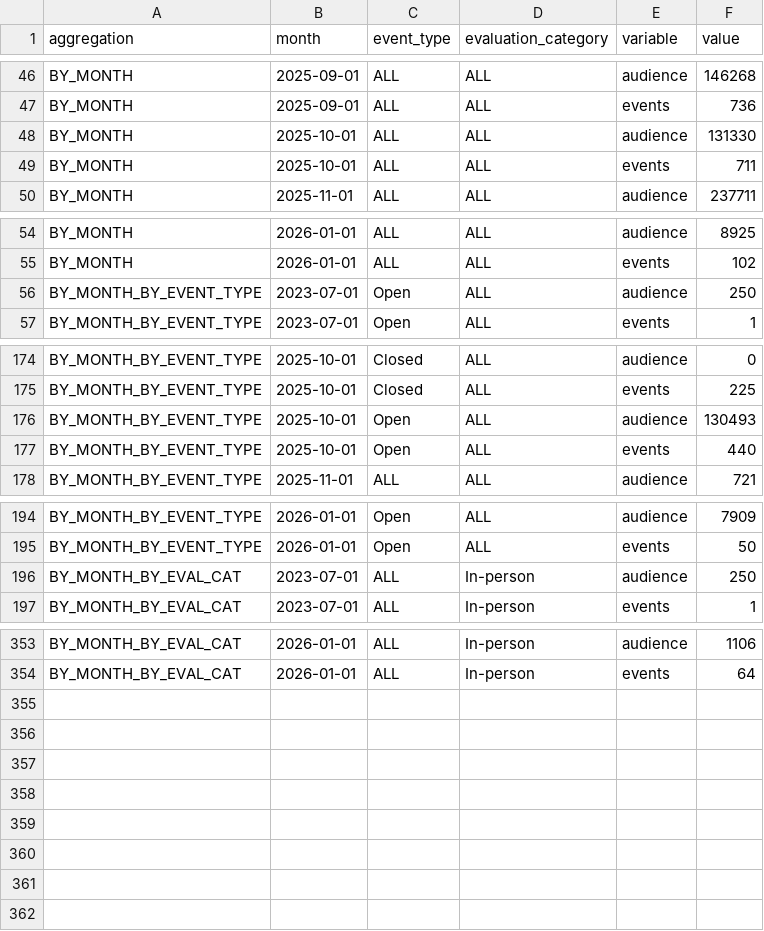
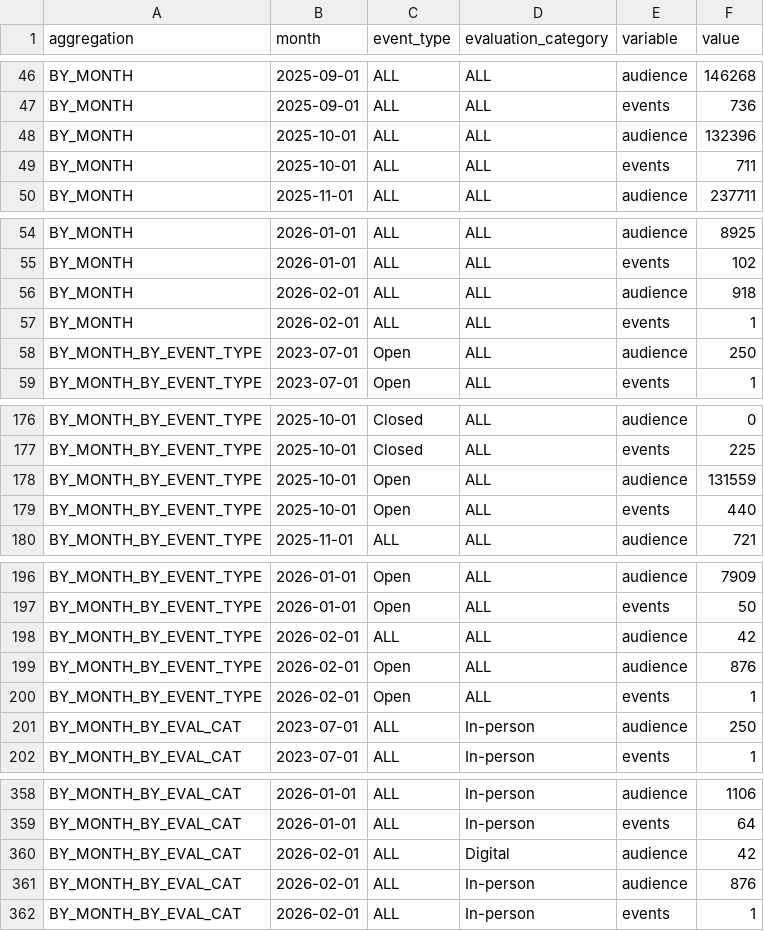
Before and after one commit to open-innovations/bradford-2025, a CSV file: src/_data/published/programme/by_month.csv, drawn as a sheet; only a part is shown, gaps mark what is left out; the diff covers the shown part only.

```diff
--- a/src/_data/published/programme/by_month.csv
+++ b/src/_data/published/programme/by_month.csv
@@ -47,3 +47,3 @@ BY_MONTH,2025-09-01,ALL,ALL,audience,146268
 BY_MONTH,2025-09-01,ALL,ALL,events,736
-BY_MONTH,2025-10-01,ALL,ALL,audience,131330
+BY_MONTH,2025-10-01,ALL,ALL,audience,132396
 BY_MONTH,2025-10-01,ALL,ALL,events,711
@@ -55,2 +55,4 @@ BY_MONTH,2026-01-01,ALL,ALL,audience,8925
 BY_MONTH,2026-01-01,ALL,ALL,events,102
+BY_MONTH,2026-02-01,ALL,ALL,audience,918
+BY_MONTH,2026-02-01,ALL,ALL,events,1
 BY_MONTH_BY_EVENT_TYPE,2023-07-01,Open,ALL,audience,250
@@ -175,3 +177,3 @@ BY_MONTH_BY_EVENT_TYPE,2025-10-01,Closed,ALL,audience,0
 BY_MONTH_BY_EVENT_TYPE,2025-10-01,Closed,ALL,events,225
-BY_MONTH_BY_EVENT_TYPE,2025-10-01,Open,ALL,audience,130493
+BY_MONTH_BY_EVENT_TYPE,2025-10-01,Open,ALL,audience,131559
 BY_MONTH_BY_EVENT_TYPE,2025-10-01,Open,ALL,events,440
@@ -195,2 +197,5 @@ BY_MONTH_BY_EVENT_TYPE,2026-01-01,Open,ALL,audience,7909
 BY_MONTH_BY_EVENT_TYPE,2026-01-01,Open,ALL,events,50
+BY_MONTH_BY_EVENT_TYPE,2026-02-01,ALL,ALL,audience,42
+BY_MONTH_BY_EVENT_TYPE,2026-02-01,Open,ALL,audience,876
+BY_MONTH_BY_EVENT_TYPE,2026-02-01,Open,ALL,events,1
 BY_MONTH_BY_EVAL_CAT,2023-07-01,ALL,In-person,audience,250
@@ -354 +359,4 @@ BY_MONTH_BY_EVAL_CAT,2026-01-01,ALL,In-person,audience,1106
 BY_MONTH_BY_EVAL_CAT,2026-01-01,ALL,In-person,events,64
+BY_MONTH_BY_EVAL_CAT,2026-02-01,ALL,Digital,audience,42
+BY_MONTH_BY_EVAL_CAT,2026-02-01,ALL,In-person,audience,876
+BY_MONTH_BY_EVAL_CAT,2026-02-01,ALL,In-person,events,1
```
Also changed, not shown: 1 edited cell elsewhere in this file, src/_data/published/participants/by_month.csv, src/_data/published/tickets/by_month.csv, 37 other files.
